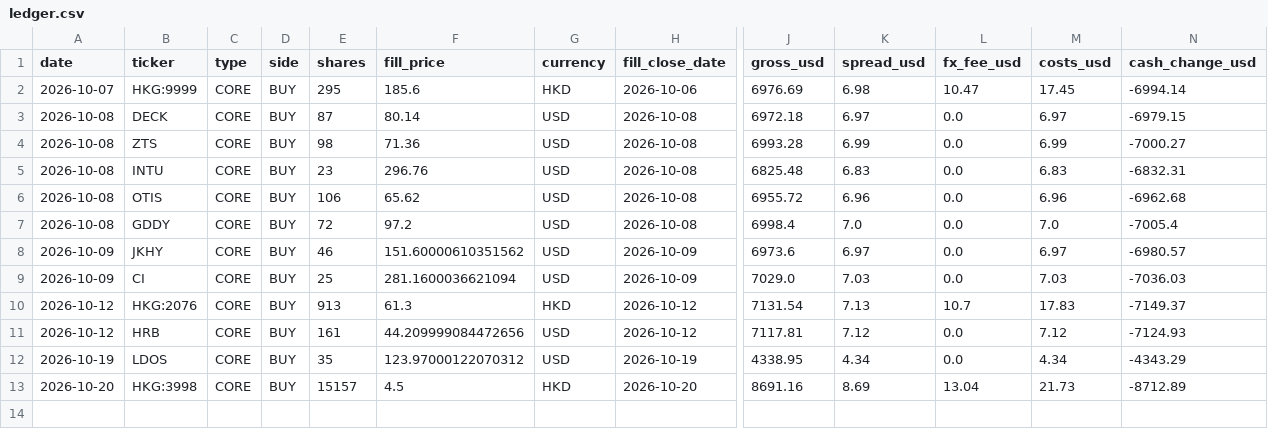
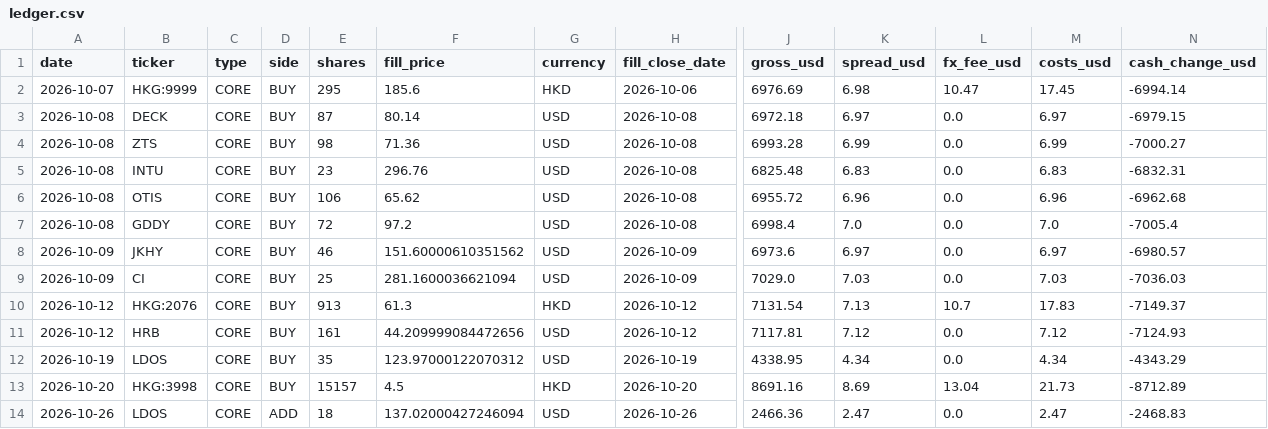
Before and after one commit to oskarajaspinall-cell/paper-portfolio, a CSV file: portfolio/ledger.csv, drawn as a sheet; only a part is shown, gaps mark what is left out; rows hold the shown columns only; the diff names each change by its address in the sheet, - before the commit and + after, or states it on an @@ line.

```diff
--- a/portfolio/ledger.csv
+++ b/portfolio/ledger.csv
+row 14: 2026-10-26 | LDOS | CORE | ADD | 18 | 137.02000427246094 | USD | 2026-10-26 | 2466.36 | 2.47 | 0.0 | 2.47 | -2468.83
```
Also changed, not shown: portfolio/entry_watch.csv, portfolio/interest.csv, 13 other files.
